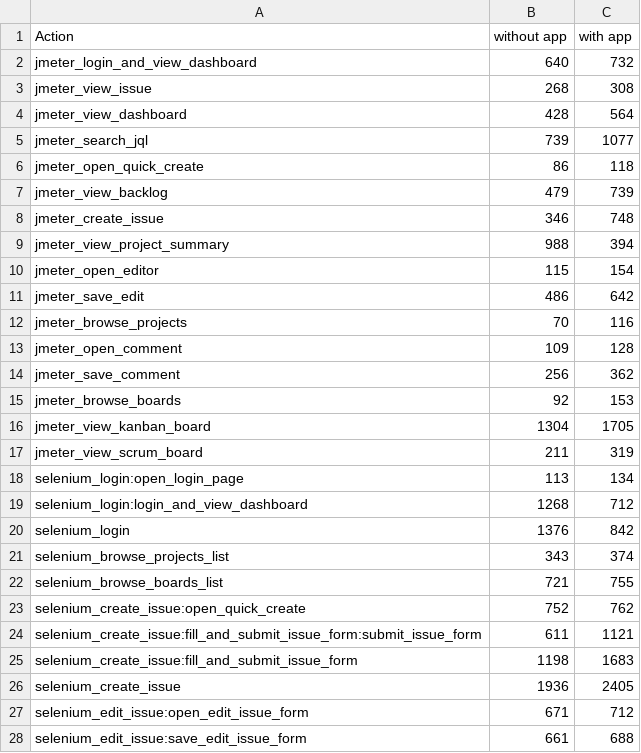
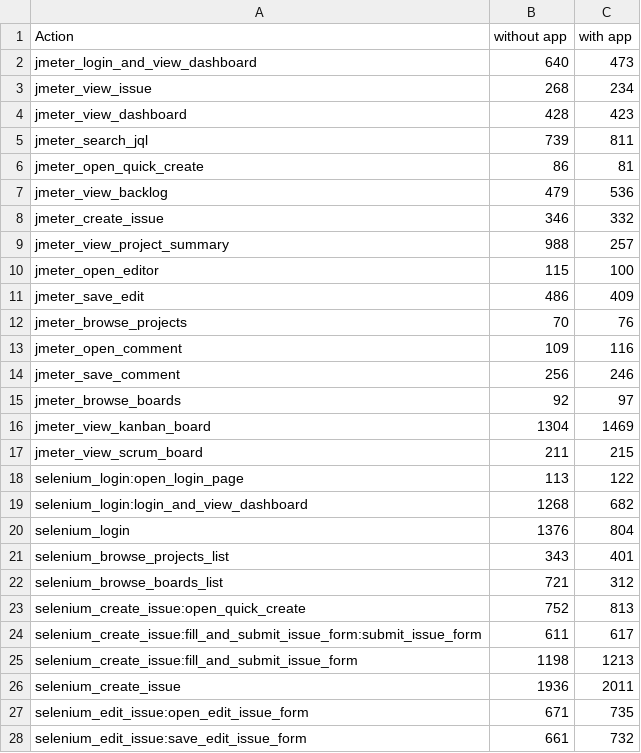
Before and after one commit to UREURE/dc-app-performance-toolkit, a CSV file: app/results/reports/performance_profields/performance_profile.csv, drawn as a sheet; only a part is shown; the diff covers the shown part only.

```diff
--- a/app/results/reports/performance_profields/performance_profile.csv
+++ b/app/results/reports/performance_profields/performance_profile.csv
@@ -1,28 +1,28 @@
 Action,without app,with app
-jmeter_login_and_view_dashboard,640,732
-jmeter_view_issue,268,308
-jmeter_view_dashboard,428,564
-jmeter_search_jql,739,1077
-jmeter_open_quick_create,86,118
-jmeter_view_backlog,479,739
-jmeter_create_issue,346,748
-jmeter_view_project_summary,988,394
-jmeter_open_editor,115,154
-jmeter_save_edit,486,642
-jmeter_browse_projects,70,116
-jmeter_open_comment,109,128
-jmeter_save_comment,256,362
-jmeter_browse_boards,92,153
-jmeter_view_kanban_board,1304,1705
-jmeter_view_scrum_board,211,319
-selenium_login:open_login_page,113,134
-selenium_login:login_and_view_dashboard,1268,712
-selenium_login,1376,842
-selenium_browse_projects_list,343,374
-selenium_browse_boards_list,721,755
-selenium_create_issue:open_quick_create,752,762
-selenium_create_issue:fill_and_submit_issue_form:submit_issue_form,611,1121
-selenium_create_issue:fill_and_submit_issue_form,1198,1683
-selenium_create_issue,1936,2405
-selenium_edit_issue:open_edit_issue_form,671,712
-selenium_edit_issue:save_edit_issue_form,661,688
+jmeter_login_and_view_dashboard,640,473
+jmeter_view_issue,268,234
+jmeter_view_dashboard,428,423
+jmeter_search_jql,739,811
+jmeter_open_quick_create,86,81
+jmeter_view_backlog,479,536
+jmeter_create_issue,346,332
+jmeter_view_project_summary,988,257
+jmeter_open_editor,115,100
+jmeter_save_edit,486,409
+jmeter_browse_projects,70,76
+jmeter_open_comment,109,116
+jmeter_save_comment,256,246
+jmeter_browse_boards,92,97
+jmeter_view_kanban_board,1304,1469
+jmeter_view_scrum_board,211,215
+selenium_login:open_login_page,113,122
+selenium_login:login_and_view_dashboard,1268,682
+selenium_login,1376,804
+selenium_browse_projects_list,343,401
+selenium_browse_boards_list,721,312
+selenium_create_issue:open_quick_create,752,813
+selenium_create_issue:fill_and_submit_issue_form:submit_issue_form,611,617
+selenium_create_issue:fill_and_submit_issue_form,1198,1213
+selenium_create_issue,1936,2011
+selenium_edit_issue:open_edit_issue_form,671,735
+selenium_edit_issue:save_edit_issue_form,661,732
```
Also changed, not shown: 12 edited cells elsewhere in this file, app/results/jira/perf_with_profields/results.csv, 58 other files.
